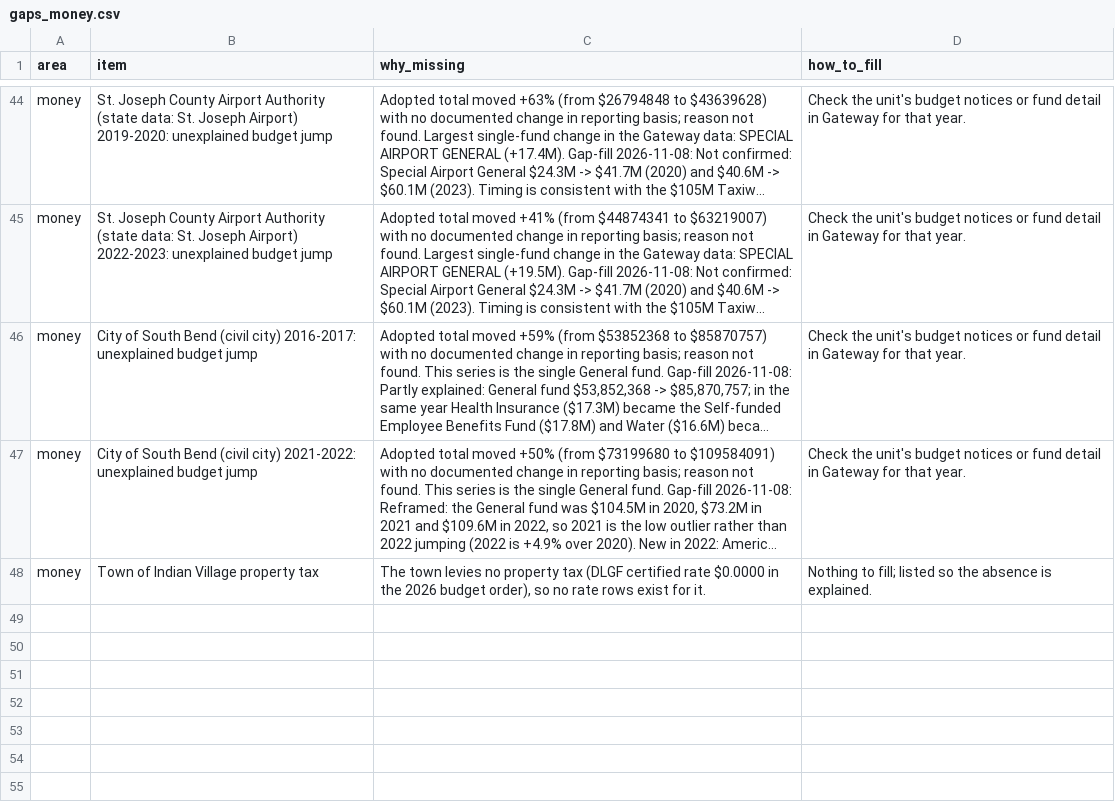
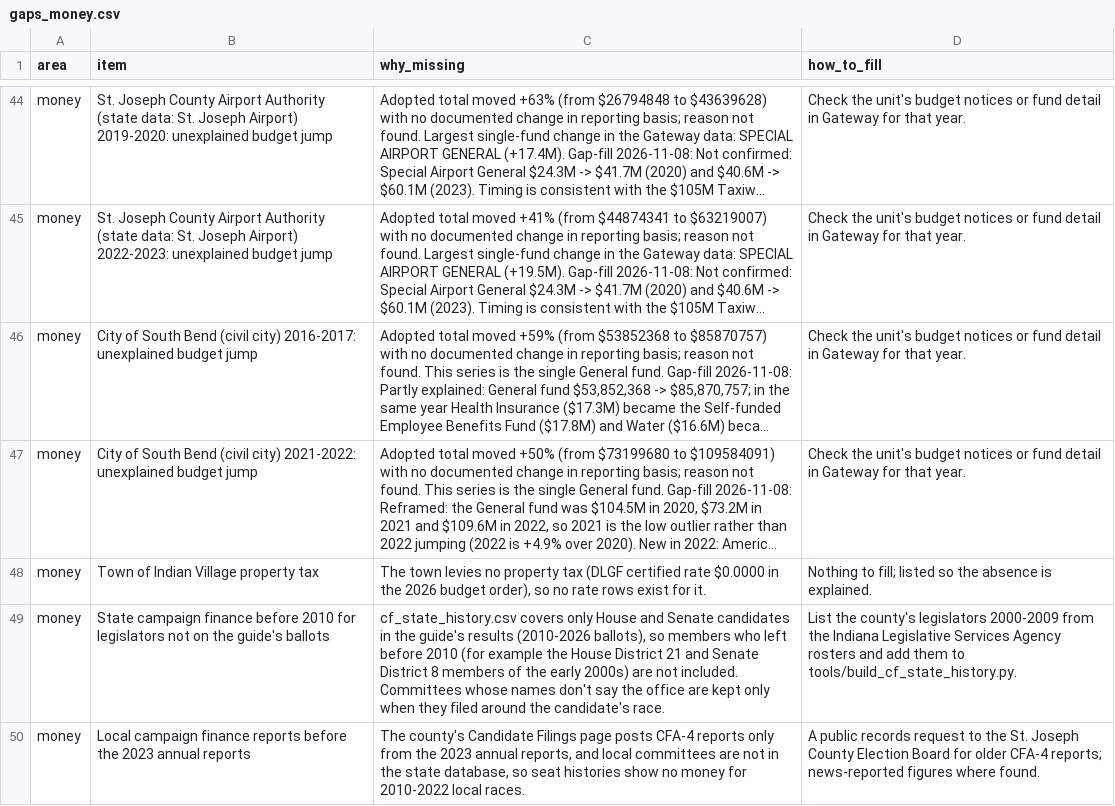
Before and after one commit to nickbenninghoff-eng/indiana-county-civic-guide, a CSV file: data/editions/st-joseph/gaps_money.csv, drawn as a sheet; only a part is shown, gaps mark what is left out; long unchanged cells end in …; the diff names each change by its address in the sheet, - before the commit and + after, or states it on an @@ line.

```diff
--- a/data/editions/st-joseph/gaps_money.csv
+++ b/data/editions/st-joseph/gaps_money.csv
+row 49: money | State campaign finance before 2010 for legislators not on the guide's ballots | cf_state_history.csv covers only House and Senate candidates in the guide's results (2010-2026 ballots), so members who left before 2010 (for example the House District 21 and Senate District 8 members of the early 2000s) are not included. Committees whose names don't say the office are kept only when they filed around the candidate's race. | List the county's legislators 2000-2009 from the Indiana Legislative Services Agency rosters and add them to tools/build_cf_state_history.py.
+row 50: money | Local campaign finance reports before the 2023 annual reports | The county's Candidate Filings page posts CFA-4 reports only from the 2023 annual reports, and local committees are not in the state database, so seat histories show no money for 2010-2022 local races. | A public records request to the St. Joseph County Election Board for older CFA-4 reports; news-reported figures where found.
```
Also changed, not shown: data/editions/st-joseph/sources_money.csv, 25 other files.
